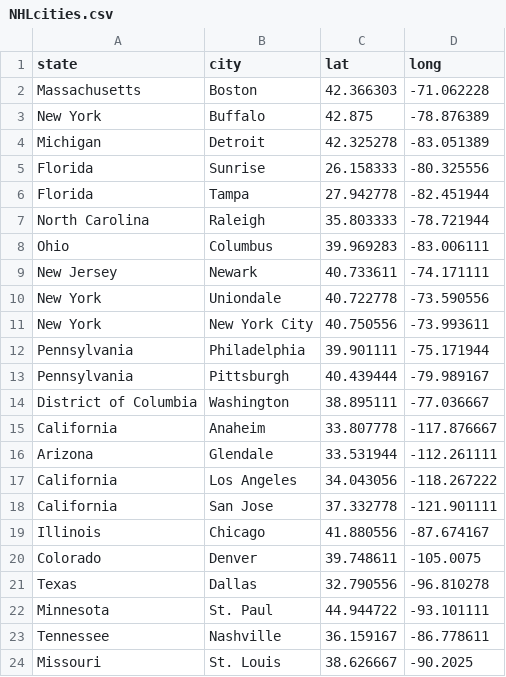
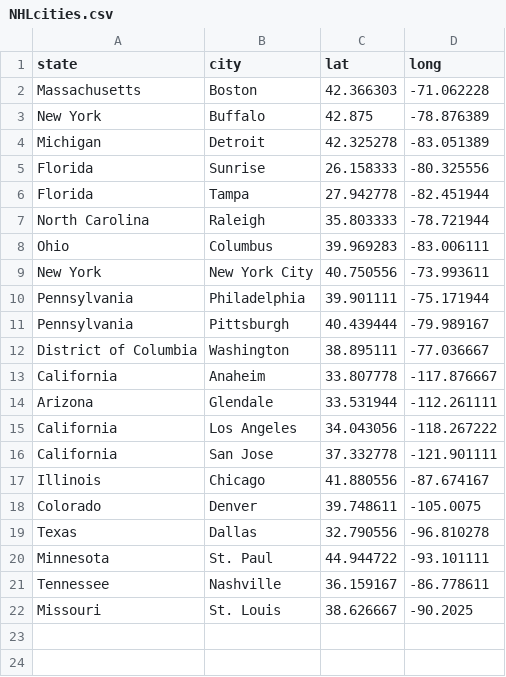
Before and after one commit to filiplenarcic/APPR-2014-15, a CSV file: podatki/NHLcities.csv, drawn as a sheet; the diff names each change by its address in the sheet, - before the commit and + after, or states it on an @@ line.

```diff
--- a/podatki/NHLcities.csv
+++ b/podatki/NHLcities.csv
-row 9: New Jersey | Newark | 40.733611 | -74.171111
-row 10: New York | Uniondale | 40.722778 | -73.590556
```
Also changed, not shown: 2 other files.
